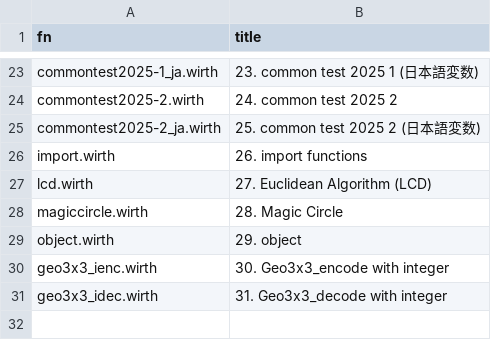
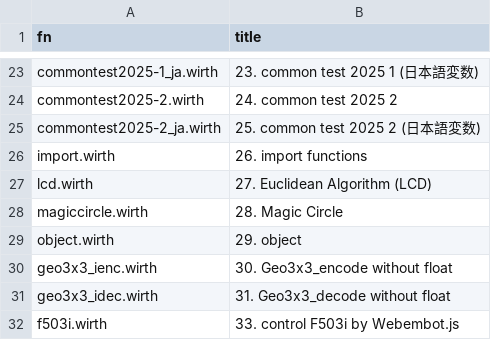
Before and after one commit to code4fukui/Wirth, a CSV file: examples.csv, drawn as a sheet; only a part is shown, gaps mark what is left out.

Commit message:
add an example for F503i with Webembot

```diff
--- a/examples.csv
+++ b/examples.csv
@@ -29,3 +29,4 @@ magiccircle.wirth,28. Magic Circle
 object.wirth,29. object
-geo3x3_ienc.wirth,30. Geo3x3_encode with integer
-geo3x3_idec.wirth,31. Geo3x3_decode with integer
+geo3x3_ienc.wirth,30. Geo3x3_encode without float
+geo3x3_idec.wirth,31. Geo3x3_decode without float
+f503i.wirth,33. control F503i by Webembot.js
```
Also changed, not shown: 1 other file.
